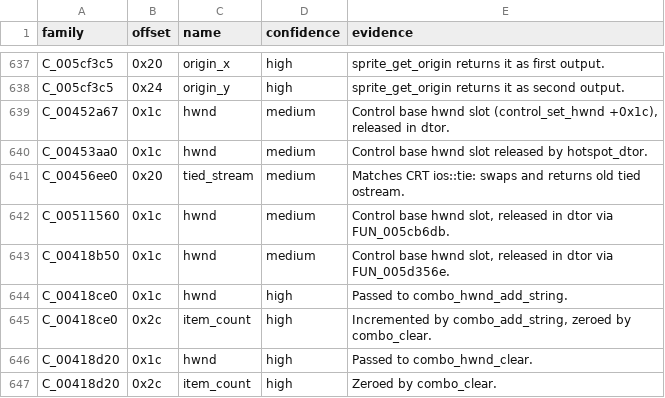
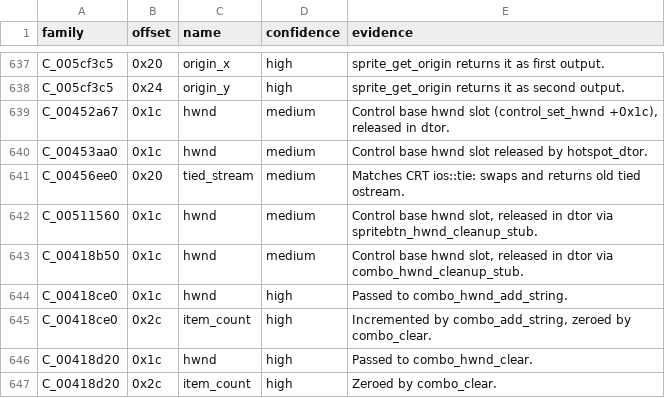
Before and after one commit to Buyukcaglar/OpenCiv2, a TSV file: re/field_names.tsv, drawn as a sheet; only a part is shown, gaps mark what is left out.

```diff
--- a/re/field_names.tsv
+++ b/re/field_names.tsv
@@ -641,4 +641,4 @@ C_00453aa0	0x1c	hwnd	medium	Control base hwnd slot released by hotspot_dtor.
 C_00456ee0	0x20	tied_stream	medium	Matches CRT ios::tie: swaps and returns old tied ostream.
-C_00511560	0x1c	hwnd	medium	Control base hwnd slot, released in dtor via FUN_005cb6db.
-C_00418b50	0x1c	hwnd	medium	Control base hwnd slot, released in dtor via FUN_005d356e.
+C_00511560	0x1c	hwnd	medium	Control base hwnd slot, released in dtor via spritebtn_hwnd_cleanup_stub.
+C_00418b50	0x1c	hwnd	medium	Control base hwnd slot, released in dtor via combo_hwnd_cleanup_stub.
 C_00418ce0	0x1c	hwnd	high	Passed to combo_hwnd_add_string.
```
Also changed, not shown: re/data.tsv, re/data_items.tsv, 48 other files.
